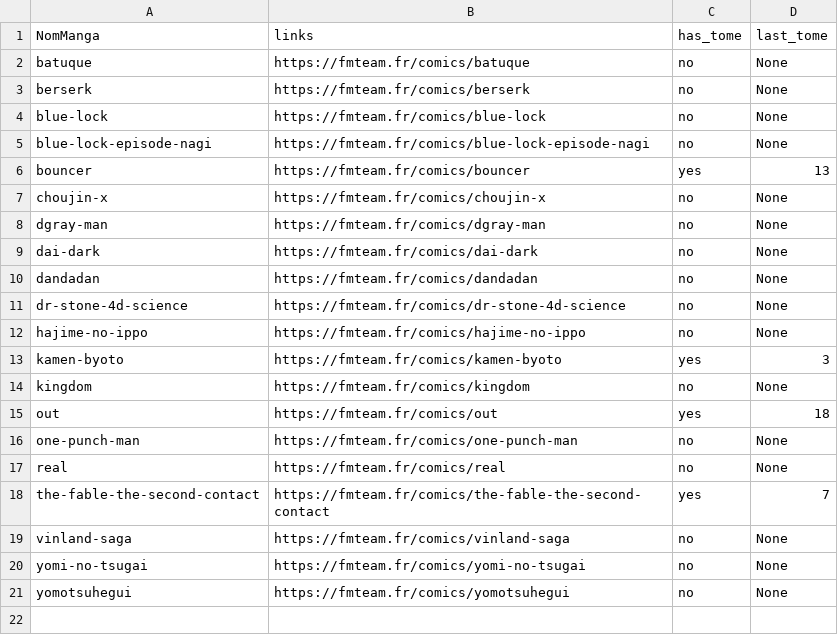
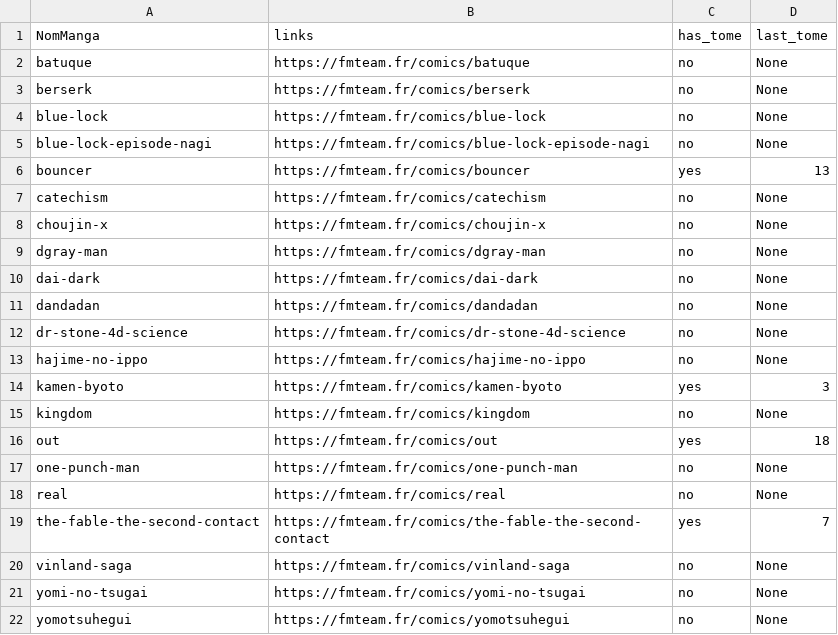
Before and after one commit to CAprogs/PandaScan, a CSV file: PandaScan/update/websites/fmteam/datas/mangas.csv, drawn as a sheet.

```diff
--- a/PandaScan/update/websites/fmteam/datas/mangas.csv
+++ b/PandaScan/update/websites/fmteam/datas/mangas.csv
@@ -6,2 +6,3 @@ blue-lock-episode-nagi,https://fmteam.fr/comics/blue-lock-episode-nagi,no,None
 bouncer,https://fmteam.fr/comics/bouncer,yes,13
+catechism,https://fmteam.fr/comics/catechism,no,None
 choujin-x,https://fmteam.fr/comics/choujin-x,no,None
```
Also changed, not shown: 7 other files.
